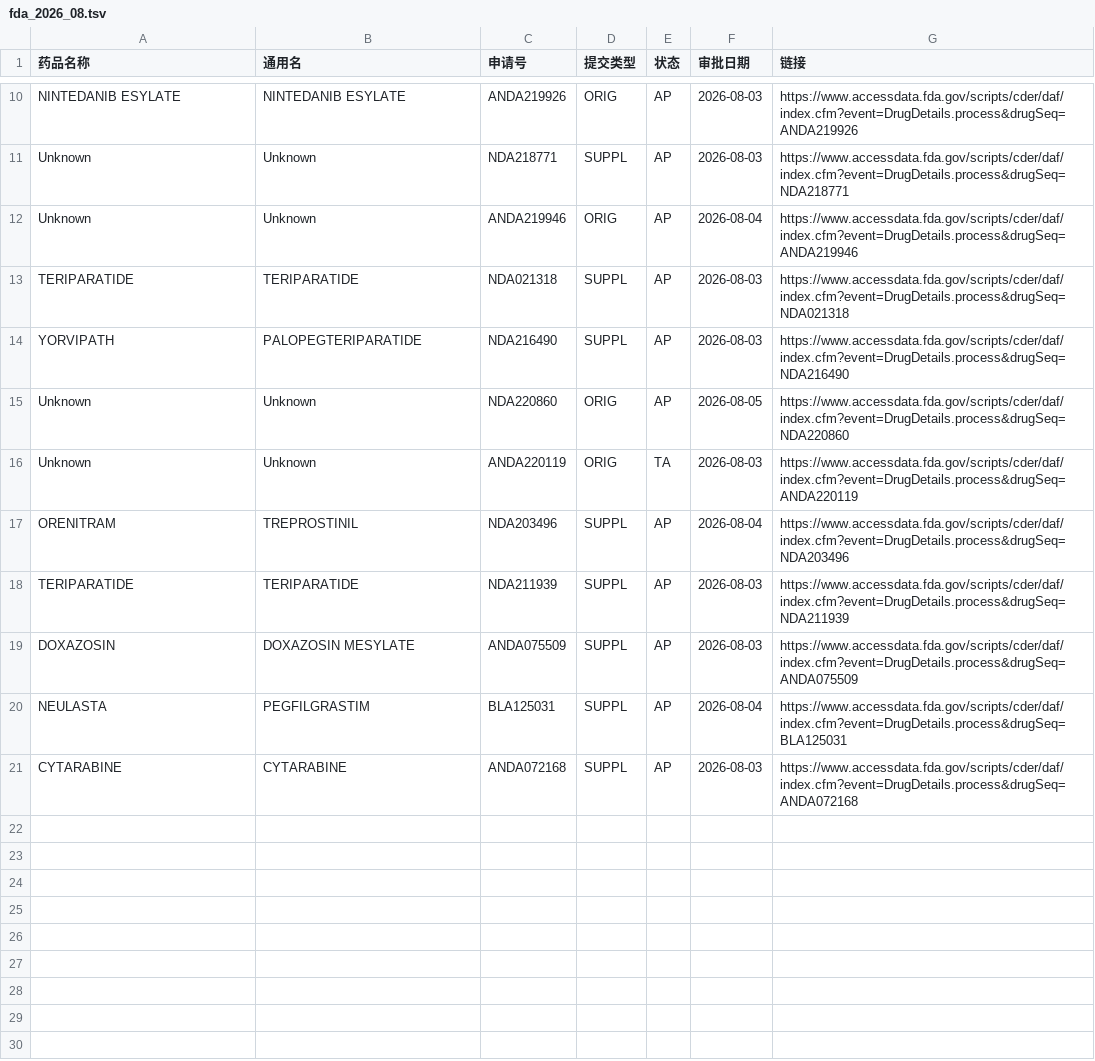
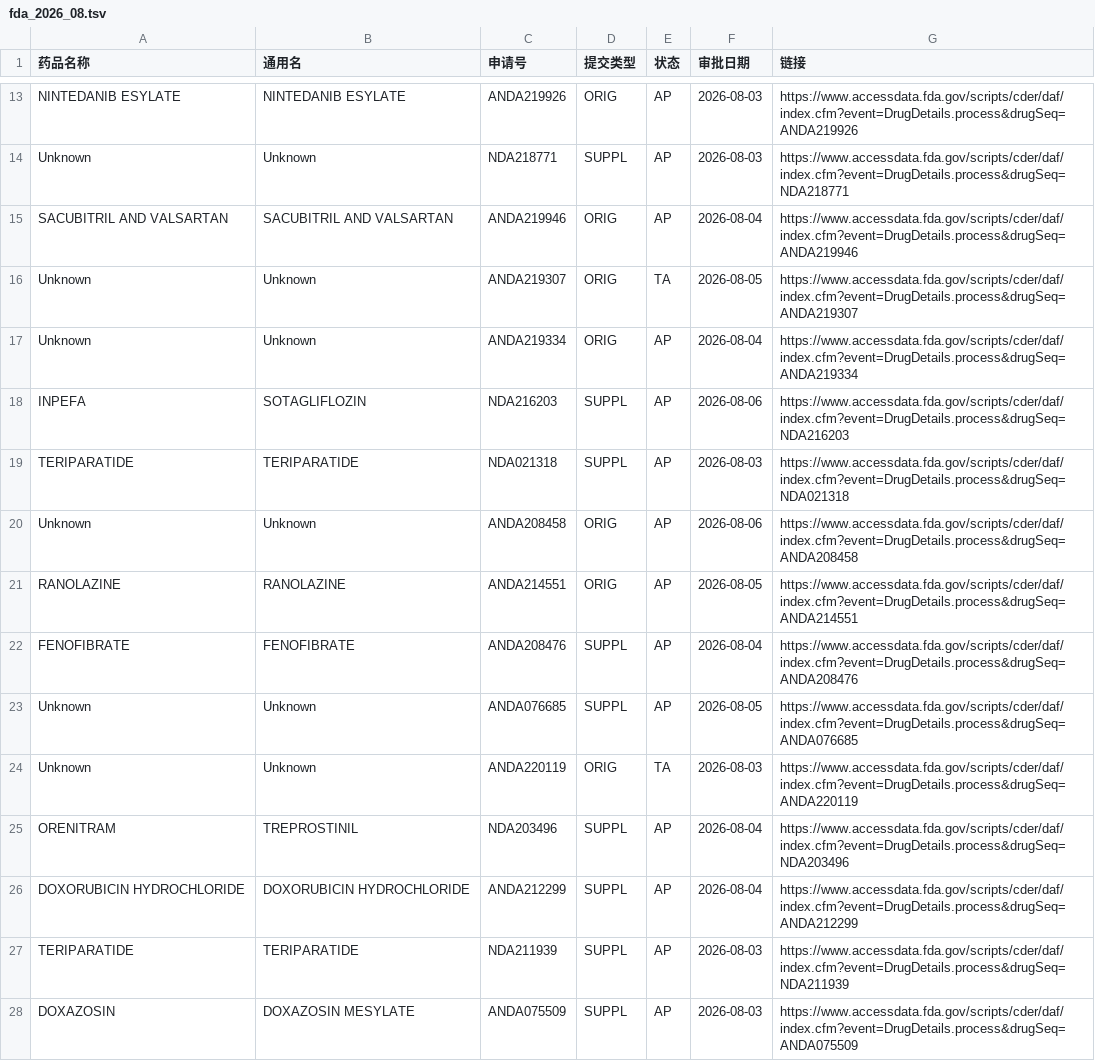
Before and after one commit to yangqian2023-source/fdascraper, a TSV file: data/fda_2026_08.tsv, drawn as a sheet; only a part is shown, gaps mark what is left out; the shorter side is filled out with more unchanged rows; the diff covers the shown part only.

```diff
--- a/data/fda_2026_08.tsv
+++ b/data/fda_2026_08.tsv
@@ -11,8 +14,14 @@ NINTEDANIB ESYLATE	NINTEDANIB ESYLATE	ANDA219926	ORIG	AP	2026-08-03	https://www.
 Unknown	Unknown	NDA218771	SUPPL	AP	2026-08-03	https://www.accessdata.fda.gov/scripts/cder/daf/index.cfm?event=DrugDetails.process&drugSeq=NDA218771
-Unknown	Unknown	ANDA219946	ORIG	AP	2026-08-04	https://www.accessdata.fda.gov/scripts/cder/daf/index.cfm?event=DrugDetails.process&drugSeq=ANDA219946
+SACUBITRIL AND VALSARTAN	SACUBITRIL AND VALSARTAN	ANDA219946	ORIG	AP	2026-08-04	https://www.accessdata.fda.gov/scripts/cder/daf/index.cfm?event=DrugDetails.process&drugSeq=ANDA219946
+Unknown	Unknown	ANDA219307	ORIG	TA	2026-08-05	https://www.accessdata.fda.gov/scripts/cder/daf/index.cfm?event=DrugDetails.process&drugSeq=ANDA219307
+Unknown	Unknown	ANDA219334	ORIG	AP	2026-08-04	https://www.accessdata.fda.gov/scripts/cder/daf/index.cfm?event=DrugDetails.process&drugSeq=ANDA219334
+INPEFA	SOTAGLIFLOZIN	NDA216203	SUPPL	AP	2026-08-06	https://www.accessdata.fda.gov/scripts/cder/daf/index.cfm?event=DrugDetails.process&drugSeq=NDA216203
 TERIPARATIDE	TERIPARATIDE	NDA021318	SUPPL	AP	2026-08-03	https://www.accessdata.fda.gov/scripts/cder/daf/index.cfm?event=DrugDetails.process&drugSeq=NDA021318
-YORVIPATH	PALOPEGTERIPARATIDE	NDA216490	SUPPL	AP	2026-08-03	https://www.accessdata.fda.gov/scripts/cder/daf/index.cfm?event=DrugDetails.process&drugSeq=NDA216490
-Unknown	Unknown	NDA220860	ORIG	AP	2026-08-05	https://www.accessdata.fda.gov/scripts/cder/daf/index.cfm?event=DrugDetails.process&drugSeq=NDA220860
+Unknown	Unknown	ANDA208458	ORIG	AP	2026-08-06	https://www.accessdata.fda.gov/scripts/cder/daf/index.cfm?event=DrugDetails.process&drugSeq=ANDA208458
+RANOLAZINE	RANOLAZINE	ANDA214551	ORIG	AP	2026-08-05	https://www.accessdata.fda.gov/scripts/cder/daf/index.cfm?event=DrugDetails.process&drugSeq=ANDA214551
+FENOFIBRATE	FENOFIBRATE	ANDA208476	SUPPL	AP	2026-08-04	https://www.accessdata.fda.gov/scripts/cder/daf/index.cfm?event=DrugDetails.process&drugSeq=ANDA208476
+Unknown	Unknown	ANDA076685	SUPPL	AP	2026-08-05	https://www.accessdata.fda.gov/scripts/cder/daf/index.cfm?event=DrugDetails.process&drugSeq=ANDA076685
 Unknown	Unknown	ANDA220119	ORIG	TA	2026-08-03	https://www.accessdata.fda.gov/scripts/cder/daf/index.cfm?event=DrugDetails.process&drugSeq=ANDA220119
 ORENITRAM	TREPROSTINIL	NDA203496	SUPPL	AP	2026-08-04	https://www.accessdata.fda.gov/scripts/cder/daf/index.cfm?event=DrugDetails.process&drugSeq=NDA203496
+DOXORUBICIN HYDROCHLORIDE	DOXORUBICIN HYDROCHLORIDE	ANDA212299	SUPPL	AP	2026-08-04	https://www.accessdata.fda.gov/scripts/cder/daf/index.cfm?event=DrugDetails.process&drugSeq=ANDA212299
 TERIPARATIDE	TERIPARATIDE	NDA211939	SUPPL	AP	2026-08-03	https://www.accessdata.fda.gov/scripts/cder/daf/index.cfm?event=DrugDetails.process&drugSeq=NDA211939
```
Also changed, not shown: 13 added rows, 2 moved rows and 7 edited cells elsewhere in this file, 1 other file.
